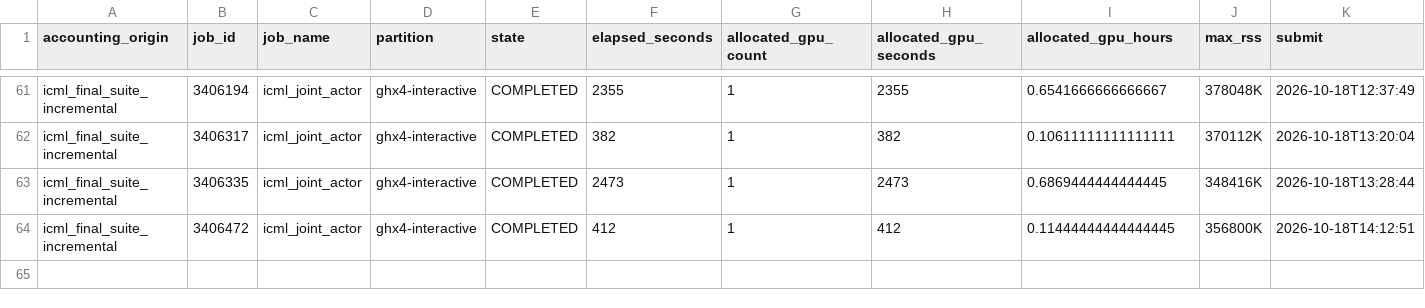
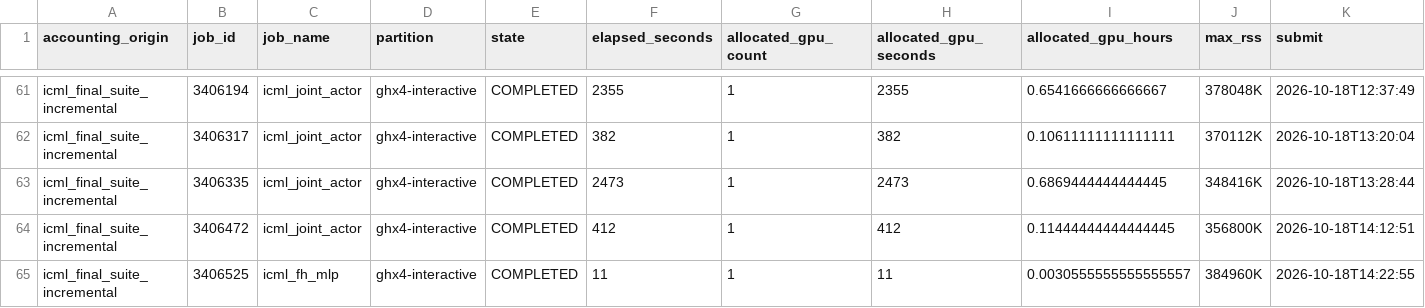
Before and after one commit to Samyep/numerical_PDE, a CSV file: invariant_region_mlp/results/tangent_actor_icml_final_suite/RESOURCE_ACCOUNTING.csv, drawn as a sheet; only a part is shown, gaps mark what is left out; rows hold the shown columns only; the diff names each change by its address in the sheet, - before the commit and + after, or states it on an @@ line.

```diff
--- a/invariant_region_mlp/results/tangent_actor_icml_final_suite/RESOURCE_ACCOUNTING.csv
+++ b/invariant_region_mlp/results/tangent_actor_icml_final_suite/RESOURCE_ACCOUNTING.csv
+row 65: icml_final_suite_incremental | 3406525 | icml_fh_mlp | ghx4-interactive | COMPLETED | 11 | 1 | 11 | 0.0030555555555555557 | 384960K | 2026-10-18T14:22:55
```
Also changed, not shown: 10 other files.
